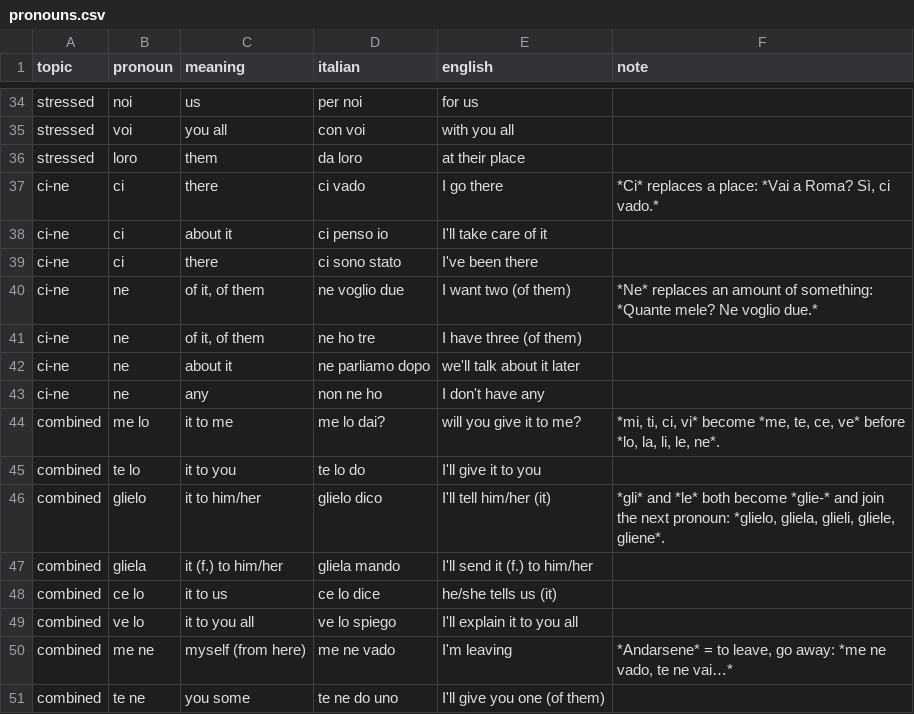
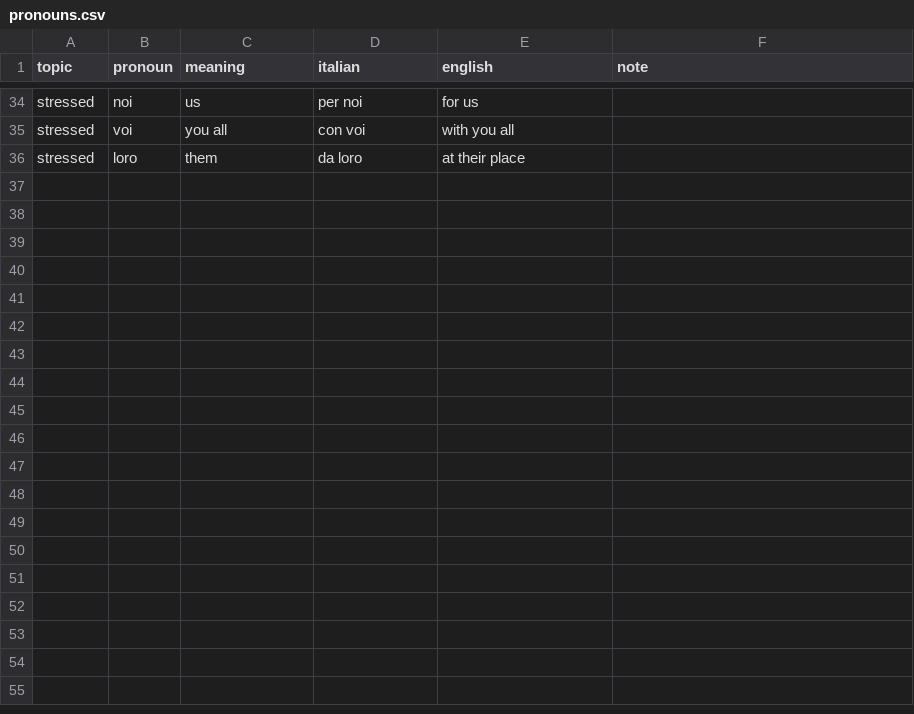
Before and after one commit to bjornkvande/italian, a CSV file: dictionary/pronouns.csv, drawn as a sheet; only a part is shown, gaps mark what is left out; the diff names each change by its address in the sheet, - before the commit and + after, or states it on an @@ line.

```diff
--- a/dictionary/pronouns.csv
+++ b/dictionary/pronouns.csv
-row 37: ci-ne | ci | there | ci vado | I go there | *Ci* replaces a place: *Vai a Roma? Sì, ci vado.*
-row 38: ci-ne | ci | about it | ci penso io | I'll take care of it
-row 39: ci-ne | ci | there | ci sono stato | I've been there
-row 40: ci-ne | ne | of it, of them | ne voglio due | I want two (of them) | *Ne* replaces an amount of something: *Quante mele? Ne voglio due.*
-row 41: ci-ne | ne | of it, of them | ne ho tre | I have three (of them)
-row 42: ci-ne | ne | about it | ne parliamo dopo | we'll talk about it later
-row 43: ci-ne | ne | any | non ne ho | I don't have any
-row 44: combined | me lo | it to me | me lo dai? | will you give it to me? | *mi, ti, ci, vi* become *me, te, ce, ve* before *lo, la, li, le, ne*.
-row 45: combined | te lo | it to you | te lo do | I'll give it to you
-row 46: combined | glielo | it to him/her | glielo dico | I'll tell him/her (it) | *gli* and *le* both become *glie-* and join the next pronoun: *glielo, gliela, glieli, gliele, gliene*.
-row 47: combined | gliela | it (f.) to him/her | gliela mando | I'll send it (f.) to him/her
-row 48: combined | ce lo | it to us | ce lo dice | he/she tells us (it)
-row 49: combined | ve lo | it to you all | ve lo spiego | I'll explain it to you all
-row 50: combined | me ne | myself (from here) | me ne vado | I'm leaving | *Andarsene* = to leave, go away: *me ne vado, te ne vai…*
-row 51: combined | te ne | you some | te ne do uno | I'll give you one (of them)
```
Also changed, not shown: dictionary/basics.csv, 8 other files.
